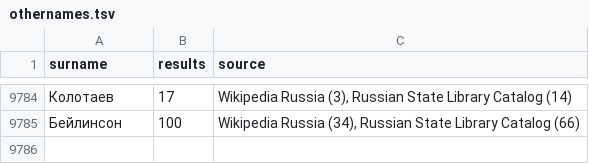
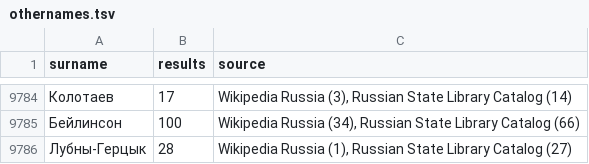
Before and after one commit to camunigeography/muscat-conversion, a TSV file: tables/othernames.tsv, drawn as a sheet; only a part is shown, gaps mark what is left out; the diff names each change by its address in the sheet, - before the commit and + after, or states it on an @@ line.

Commit message:
Othernames data update for 18/1

```diff
--- a/tables/othernames.tsv
+++ b/tables/othernames.tsv
+row 9786: Лубны-Герцык | 28 | Wikipedia Russia (1), Russian State Library Catalog (27)
```
